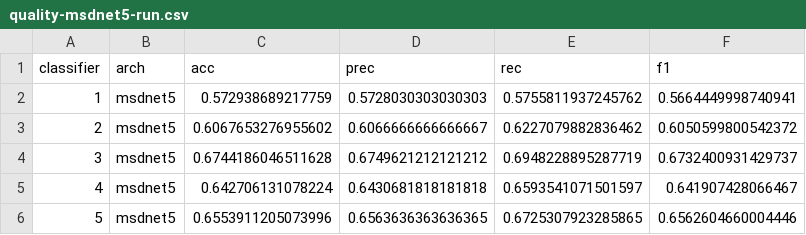
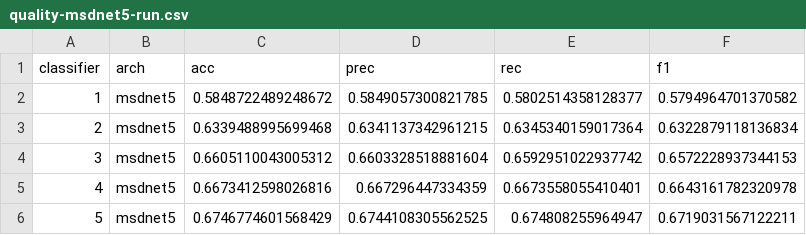
Before and after one commit to a-luengen/anytimeDnn, a CSV file: reports/quality-msdnet5-run.csv, drawn as a sheet.

```diff
--- a/reports/quality-msdnet5-run.csv
+++ b/reports/quality-msdnet5-run.csv
@@ -1,6 +1,6 @@
 classifier,arch,acc,prec,rec,f1
-1,msdnet5,0.572938689217759,0.5728030303030303,0.5755811937245762,0.5664449998740941
-2,msdnet5,0.6067653276955602,0.6066666666666667,0.6227079882836462,0.6050599800542372
-3,msdnet5,0.6744186046511628,0.6749621212121212,0.6948228895287719,0.6732400931429737
-4,msdnet5,0.642706131078224,0.6430681818181818,0.6593541071501597,0.641907428066467
-5,msdnet5,0.6553911205073996,0.6563636363636365,0.6725307923285865,0.6562604660004446
+1,msdnet5,0.5848722489248672,0.5849057300821785,0.5802514358128377,0.5794964701370582
+2,msdnet5,0.6339488995699468,0.6341137342961215,0.6345340159017364,0.6322879118136834
+3,msdnet5,0.6605110043005312,0.6603328518881604,0.6592951022937742,0.6572228937344153
+4,msdnet5,0.6673412598026816,0.667296447334359,0.6673558055410401,0.6643161782320978
+5,msdnet5,0.6746774601568429,0.6744108305562525,0.674808255964947,0.6719031567122211
```
Also changed, not shown: reports/quality-msdnet10-run.csv, reports/quality-msdnet4-run.csv.
